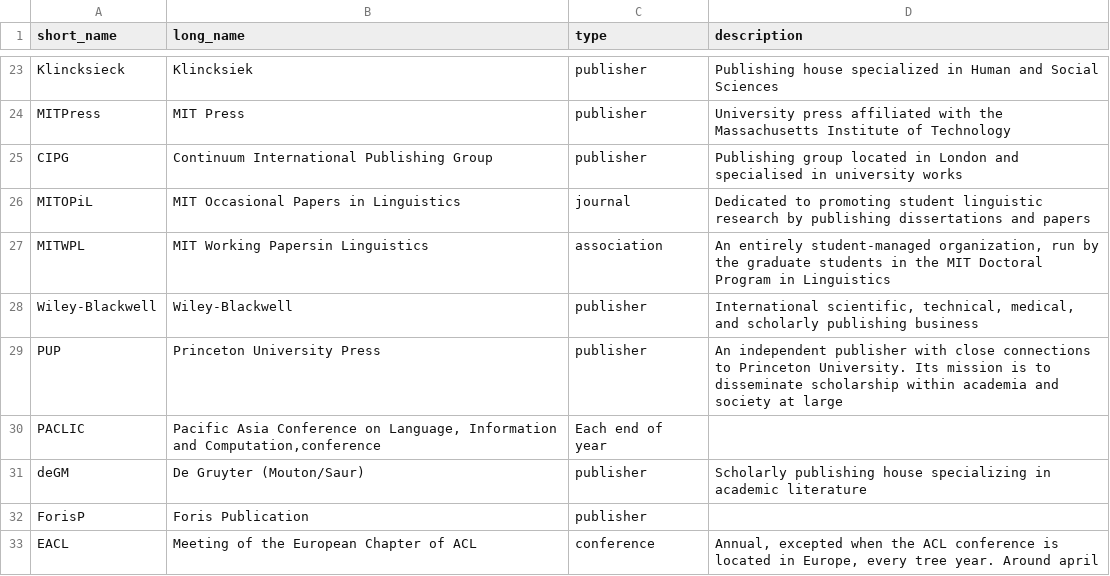
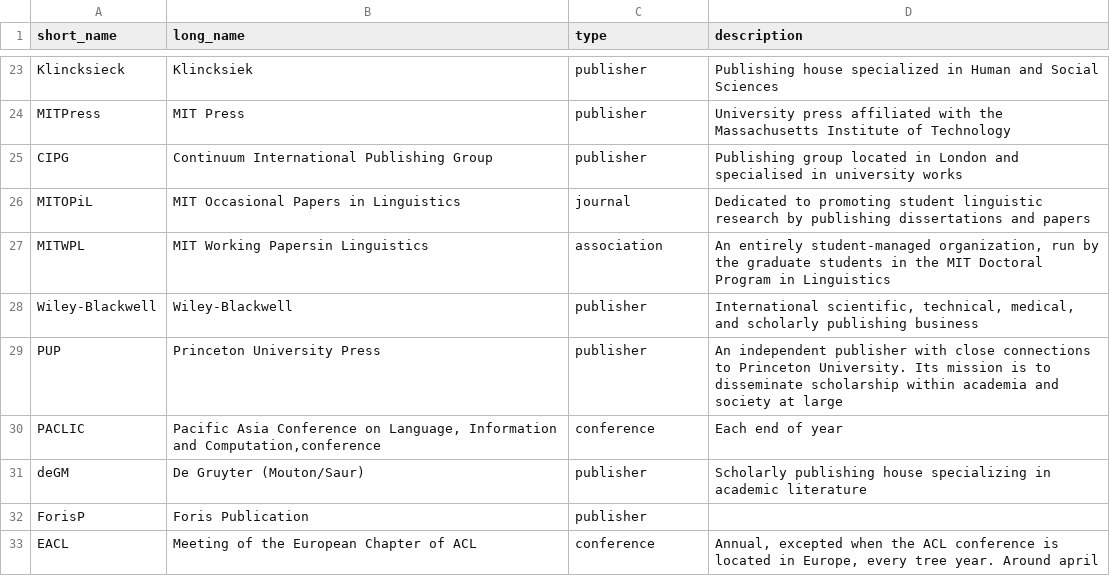
Before and after one commit to Valentin-D-Richard/CL-Benchmarking, a CSV file: Contexts.csv, drawn as a sheet; only a part is shown, gaps mark what is left out.

Commit message:
Update Contexts.csv

```diff
--- a/Contexts.csv
+++ b/Contexts.csv
@@ -29,3 +29,3 @@ Wiley-Blackwell,Wiley-Blackwell,publisher,"International scientific, technical,
 PUP,Princeton University Press,publisher,"An independent publisher with close connections to Princeton University. Its mission is to disseminate scholarship within academia and society at large"
-PACLIC,"Pacific Asia Conference on Language, Information and Computation,conference","Each end of year"
+PACLIC,"Pacific Asia Conference on Language, Information and Computation,conference",conference,"Each end of year"
 deGM,De Gruyter (Mouton/Saur),publisher,"Scholarly publishing house specializing in academic literature"
```
